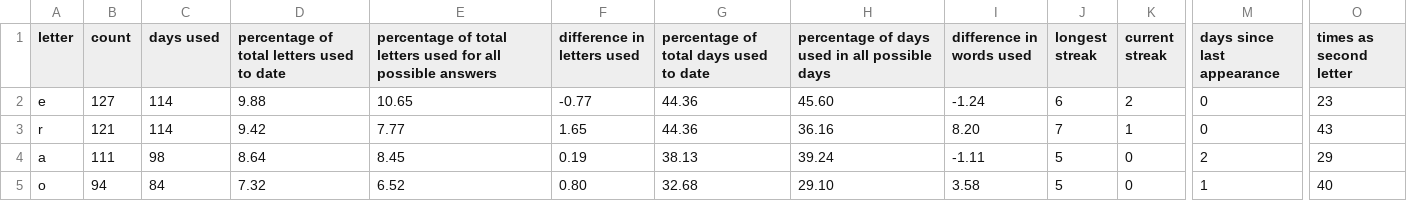
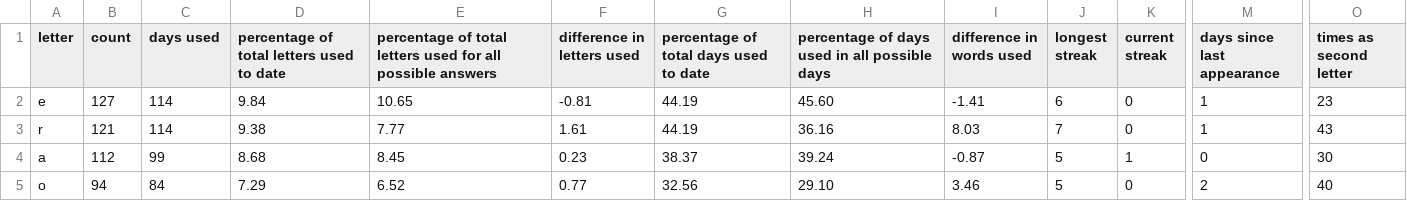
Before and after one commit to eagerterrier/previous-wordle-words, a CSV file: statistics.csv, drawn as a sheet; only a part is shown, gaps mark what is left out; the diff covers the shown part only; the diff names each change by its address in the sheet, - before the commit and + after, or states it on an @@ line.

```diff
--- a/statistics.csv
+++ b/statistics.csv
-D2: 9.88
+D2: 9.84
-F2 (difference in letters used): -0.77
+F2 (difference in letters used): -0.81
-G2:G3: 44.36
+G2:G3: 44.19
-I2 (difference in words used): -1.24
+I2 (difference in words used): -1.41
-K2 (current streak): 2
+K2 (current streak): 0
-M2:M3 (days since last appearance): 0
+M2:M3 (days since last appearance): 1
-D3: 9.42
+D3: 9.38
-F3 (difference in letters used): 1.65
+F3 (difference in letters used): 1.61
-I3 (difference in words used): 8.20
+I3 (difference in words used): 8.03
-K3 (current streak): 1
+K3 (current streak): 0
-B4 (count): 111
+B4 (count): 112
-C4 (days used): 98
+C4 (days used): 99
-D4: 8.64
+D4: 8.68
-F4 (difference in letters used): 0.19
+F4 (difference in letters used): 0.23
-G4: 38.13
+G4: 38.37
-I4 (difference in words used): -1.11
+I4 (difference in words used): -0.87
-K4 (current streak): 0
+K4 (current streak): 1
-M4 (days since last appearance): 2
+M4 (days since last appearance): 0
-O4 (times as second letter): 29
+O4 (times as second letter): 30
-D5: 7.32
+D5: 7.29
-F5 (difference in letters used): 0.80
+F5 (difference in letters used): 0.77
-G5: 32.68
+G5: 32.56
-I5 (difference in words used): 3.58
+I5 (difference in words used): 3.46
-M5 (days since last appearance): 1
+M5 (days since last appearance): 2
```
Also changed, not shown: 112 edited cells elsewhere in this file, racingchart.csv, 2 other files.
